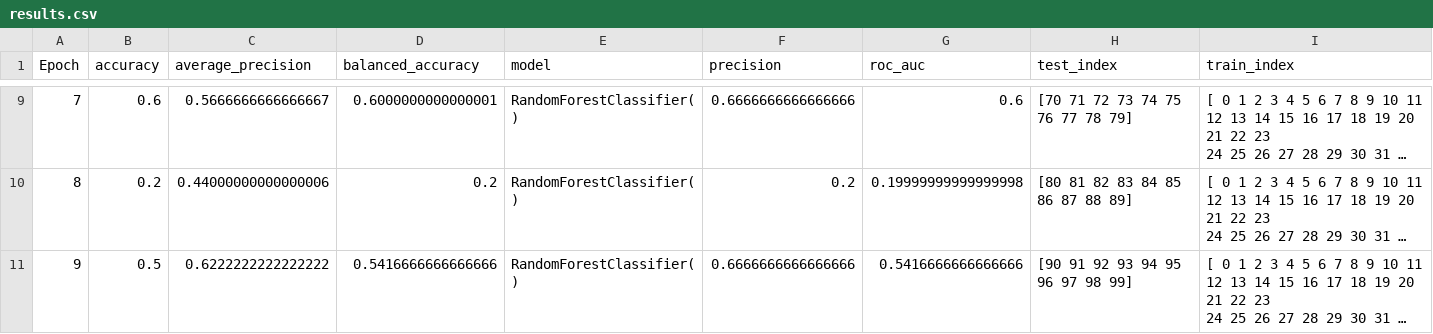
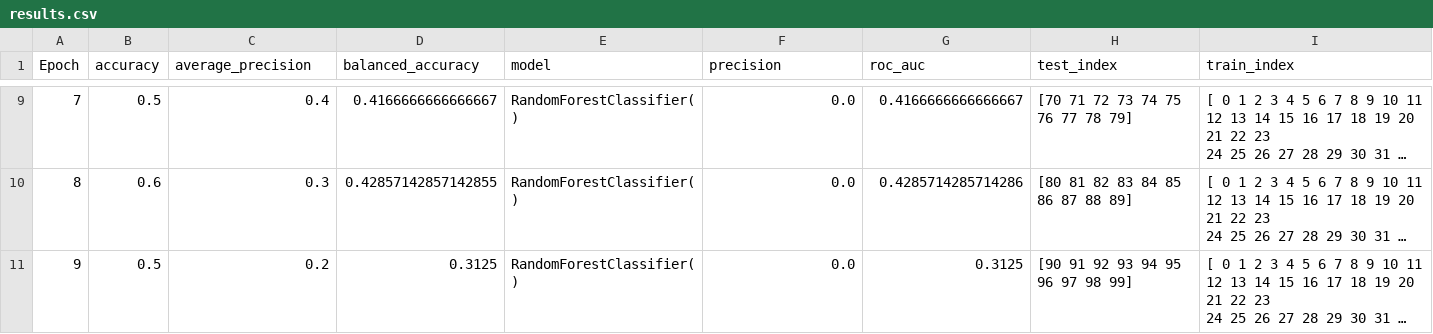
Before and after one commit to JosephWoodall/Pipeline, a CSV file: results/csv/results.csv, drawn as a sheet; only a part is shown, gaps mark what is left out; long unchanged cells end in …; the diff covers the shown part only; the diff names each change by its address in the sheet, - before the commit and + after, or states it on an @@ line.

```diff
--- a/results/csv/results.csv
+++ b/results/csv/results.csv
-B9 (accuracy): 0.6
+B9 (accuracy): 0.5
-C9 (average_precision): 0.5666666666666667
+C9 (average_precision): 0.4
-D9 (balanced_accuracy): 0.6000000000000001
+D9 (balanced_accuracy): 0.4166666666666667
-F9 (precision): 0.6666666666666666
+F9 (precision): 0.0
-G9 (roc_auc): 0.6
+G9 (roc_auc): 0.4166666666666667
-B10 (accuracy): 0.2
+B10 (accuracy): 0.6
-C10 (average_precision): 0.44000000000000006
+C10 (average_precision): 0.3
-D10 (balanced_accuracy): 0.2
+D10 (balanced_accuracy): 0.42857142857142855
-F10 (precision): 0.2
+F10 (precision): 0.0
-G10 (roc_auc): 0.19999999999999998
+G10 (roc_auc): 0.4285714285714286
-C11 (average_precision): 0.6222222222222222
+C11 (average_precision): 0.2
-D11 (balanced_accuracy): 0.5416666666666666
+D11 (balanced_accuracy): 0.3125
-F11 (precision): 0.6666666666666666
+F11 (precision): 0.0
-G11 (roc_auc): 0.5416666666666666
+G11 (roc_auc): 0.3125
```
Also changed, not shown: 32 edited cells elsewhere in this file, 9 other files.
